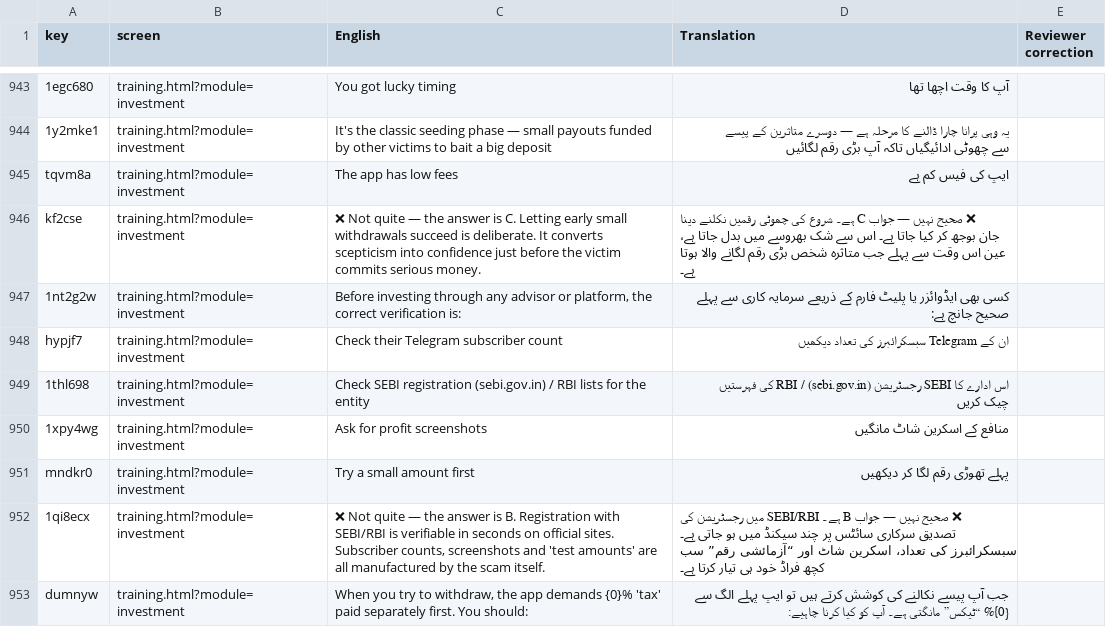
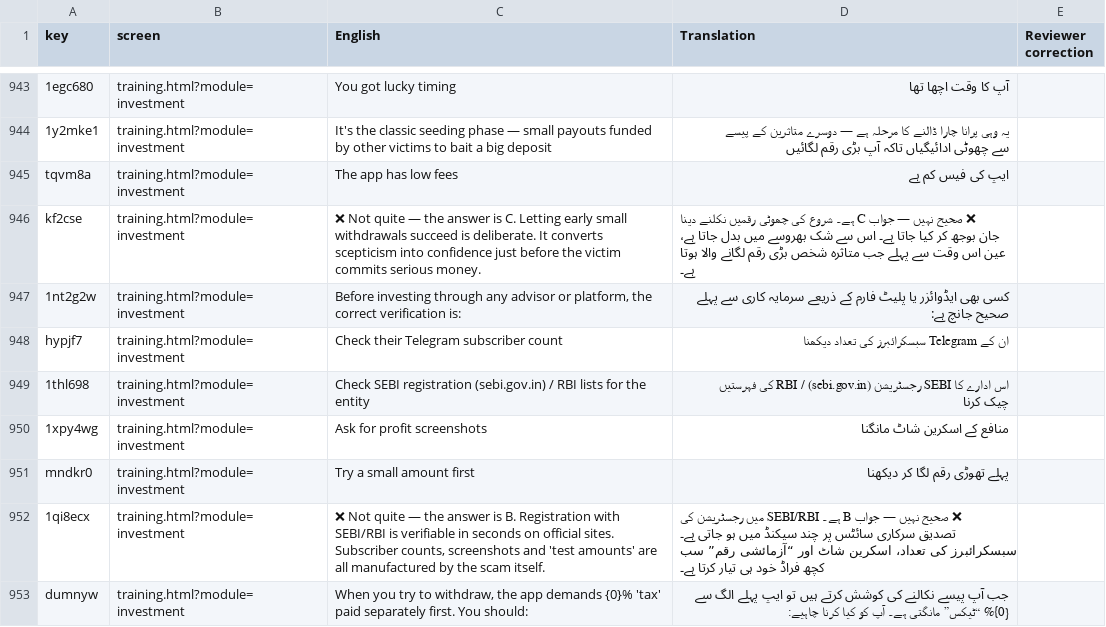
Before and after one commit to vihaansuvarna2026/shieldforce, a CSV file: i18n/review/ur.csv, drawn as a sheet; only a part is shown, gaps mark what is left out; the diff covers the shown part only.

```diff
--- a/i18n/review/ur.csv
+++ b/i18n/review/ur.csv
@@ -947,6 +947,6 @@
 "1nt2g2w","training.html?module=investment","Before investing through any advisor or platform, the correct verification is:","کسی بھی ایڈوائزر یا پلیٹ فارم کے ذریعے سرمایہ کاری سے پہلے صحیح جانچ ہے:",""
-"hypjf7","training.html?module=investment","Check their Telegram subscriber count","ان کے Telegram سبسکرائبرز کی تعداد دیکھیں",""
-"1thl698","training.html?module=investment","Check SEBI registration (sebi.gov.in) / RBI lists for the entity","اس ادارے کا SEBI رجسٹریشن (sebi.gov.in) / RBI کی فہرستیں چیک کریں",""
-"1xpy4wg","training.html?module=investment","Ask for profit screenshots","منافع کے اسکرین شاٹ مانگیں",""
-"mndkr0","training.html?module=investment","Try a small amount first","پہلے تھوڑی رقم لگا کر دیکھیں",""
+"hypjf7","training.html?module=investment","Check their Telegram subscriber count","ان کے Telegram سبسکرائبرز کی تعداد دیکھنا",""
+"1thl698","training.html?module=investment","Check SEBI registration (sebi.gov.in) / RBI lists for the entity","اس ادارے کا SEBI رجسٹریشن (sebi.gov.in) / RBI کی فہرستیں چیک کرنا",""
+"1xpy4wg","training.html?module=investment","Ask for profit screenshots","منافع کے اسکرین شاٹ مانگنا",""
+"mndkr0","training.html?module=investment","Try a small amount first","پہلے تھوڑی رقم لگا کر دیکھنا",""
 "1qi8ecx","training.html?module=investment","❌ Not quite — the answer is B. Registration with SEBI/RBI is verifiable in seconds on official sites. Subscriber counts, screenshots and 'test amounts' are all manufactured by the scam itself.","❌ صحیح نہیں — جواب B ہے۔ SEBI/RBI میں رجسٹریشن کی تصدیق سرکاری سائٹس پر چند سیکنڈ میں ہو جاتی ہے۔ سبسکرائبرز کی تعداد، اسکرین شاٹ اور “آزمائشی رقم” سب کچھ فراڈ خود ہی تیار کرتا ہے۔",""
```
Also changed, not shown: 40 edited cells elsewhere in this file, i18n/review/gu.csv, i18n/review/ml.csv, 15 other files.
